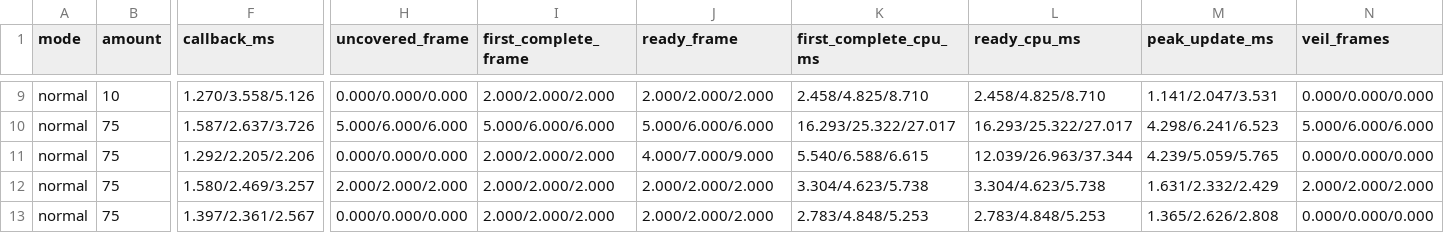
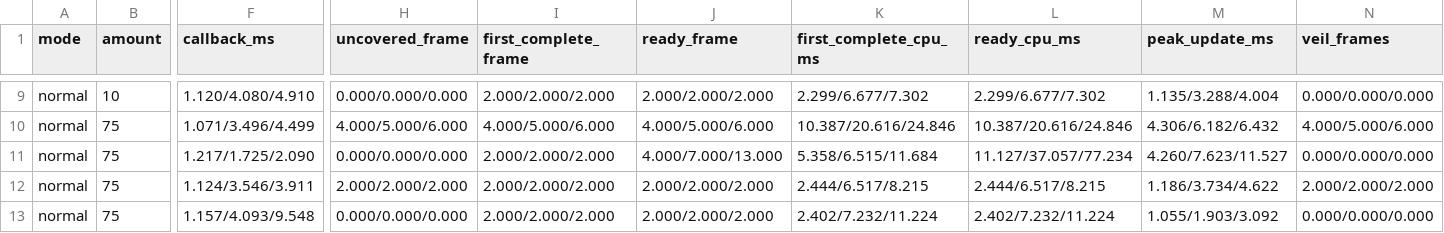
Before and after one commit to FurinyaDev/Slay-the-Heavens-Fork-A, a TSV file: docs/evidence/deck-cold-start-20261124/summary.tsv, drawn as a sheet; only a part is shown, gaps mark what is left out; the diff covers the shown part only; the diff names each change by its address in the sheet, - before the commit and + after, or states it on an @@ line.

```diff
--- a/docs/evidence/deck-cold-start-20261124/summary.tsv
+++ b/docs/evidence/deck-cold-start-20261124/summary.tsv
-F9 (callback_ms): 1.270/3.558/5.126
+F9 (callback_ms): 1.120/4.080/4.910
-K9 (first_complete_cpu_ms): 2.458/4.825/8.710
+K9 (first_complete_cpu_ms): 2.299/6.677/7.302
-L9 (ready_cpu_ms): 2.458/4.825/8.710
+L9 (ready_cpu_ms): 2.299/6.677/7.302
-M9 (peak_update_ms): 1.141/2.047/3.531
+M9 (peak_update_ms): 1.135/3.288/4.004
-F10 (callback_ms): 1.587/2.637/3.726
+F10 (callback_ms): 1.071/3.496/4.499
-H10 (uncovered_frame): 5.000/6.000/6.000
+H10 (uncovered_frame): 4.000/5.000/6.000
-I10 (first_complete_frame): 5.000/6.000/6.000
+I10 (first_complete_frame): 4.000/5.000/6.000
-J10 (ready_frame): 5.000/6.000/6.000
+J10 (ready_frame): 4.000/5.000/6.000
-K10 (first_complete_cpu_ms): 16.293/25.322/27.017
+K10 (first_complete_cpu_ms): 10.387/20.616/24.846
-L10 (ready_cpu_ms): 16.293/25.322/27.017
+L10 (ready_cpu_ms): 10.387/20.616/24.846
-M10 (peak_update_ms): 4.298/6.241/6.523
+M10 (peak_update_ms): 4.306/6.182/6.432
-N10 (veil_frames): 5.000/6.000/6.000
+N10 (veil_frames): 4.000/5.000/6.000
-F11 (callback_ms): 1.292/2.205/2.206
+F11 (callback_ms): 1.217/1.725/2.090
-J11 (ready_frame): 4.000/7.000/9.000
+J11 (ready_frame): 4.000/7.000/13.000
-K11 (first_complete_cpu_ms): 5.540/6.588/6.615
+K11 (first_complete_cpu_ms): 5.358/6.515/11.684
-L11 (ready_cpu_ms): 12.039/26.963/37.344
+L11 (ready_cpu_ms): 11.127/37.057/77.234
-M11 (peak_update_ms): 4.239/5.059/5.765
+M11 (peak_update_ms): 4.260/7.623/11.527
-F12 (callback_ms): 1.580/2.469/3.257
+F12 (callback_ms): 1.124/3.546/3.911
-K12 (first_complete_cpu_ms): 3.304/4.623/5.738
+K12 (first_complete_cpu_ms): 2.444/6.517/8.215
-L12 (ready_cpu_ms): 3.304/4.623/5.738
+L12 (ready_cpu_ms): 2.444/6.517/8.215
-M12 (peak_update_ms): 1.631/2.332/2.429
+M12 (peak_update_ms): 1.186/3.734/4.622
-F13 (callback_ms): 1.397/2.361/2.567
+F13 (callback_ms): 1.157/4.093/9.548
-K13 (first_complete_cpu_ms): 2.783/4.848/5.253
+K13 (first_complete_cpu_ms): 2.402/7.232/11.224
-L13 (ready_cpu_ms): 2.783/4.848/5.253
+L13 (ready_cpu_ms): 2.402/7.232/11.224
-M13 (peak_update_ms): 1.365/2.626/2.808
+M13 (peak_update_ms): 1.055/1.903/3.092
```
Also changed, not shown: 29 edited cells elsewhere in this file, docs/evidence/deck-cold-start-20261124/timing.tsv, 2 other files.
